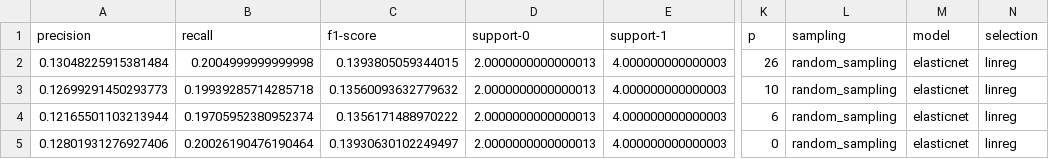
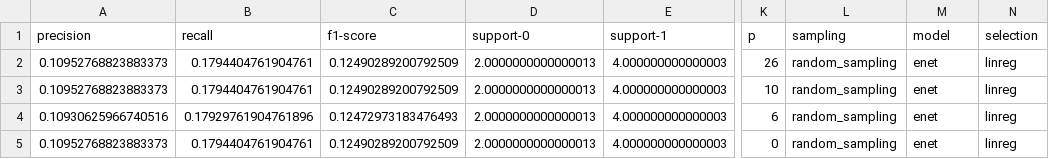
Before and after one commit to GdePaulo/Host-Microbial-Omics-Integration, a CSV file: Data/Descriptor/Prediction_Tables/super/random_sampling/stage/enet/aak_ge_ae_linreg_pred.csv, drawn as a sheet; only a part is shown, gaps mark what is left out; the diff names each change by its address in the sheet, - before the commit and + after, or states it on an @@ line.

```diff
--- a/Data/Descriptor/Prediction_Tables/super/random_sampling/stage/enet/aak_ge_ae_linreg_pred.csv
+++ b/Data/Descriptor/Prediction_Tables/super/random_sampling/stage/enet/aak_ge_ae_linreg_pred.csv
-A2 (precision): 0.13048225915381484
+A2 (precision): 0.10952768823883373
-B2 (recall): 0.2004999999999998
+B2 (recall): 0.1794404761904761
-C2 (f1-score): 0.1393805059344015
+C2 (f1-score): 0.12490289200792509
-M2:M5 (model): elasticnet
+M2:M5 (model): enet
-A3 (precision): 0.12699291450293773
+A3 (precision): 0.10952768823883373
-B3 (recall): 0.19939285714285718
+B3 (recall): 0.1794404761904761
-C3 (f1-score): 0.13560093632779632
+C3 (f1-score): 0.12490289200792509
-A4 (precision): 0.12165501103213944
+A4 (precision): 0.10930625966740516
-B4 (recall): 0.19705952380952374
+B4 (recall): 0.17929761904761896
-C4 (f1-score): 0.1356171488970222
+C4 (f1-score): 0.12472973183476493
-A5 (precision): 0.12801931276927406
+A5 (precision): 0.10952768823883373
-B5 (recall): 0.20026190476190464
+B5 (recall): 0.1794404761904761
-C5 (f1-score): 0.13930630102249497
+C5 (f1-score): 0.12490289200792509
```
Also changed, not shown: Data/Descriptor/Prediction_Tables/super/random_sampling/stage/enet/tcma_gen_aak_ge_ae_linreg_pred.csv, Data/Descriptor/Prediction_Tables/super/random_sampling/stage/enet/tcma_gen_ae_linreg_pred.csv, 15 other files.
